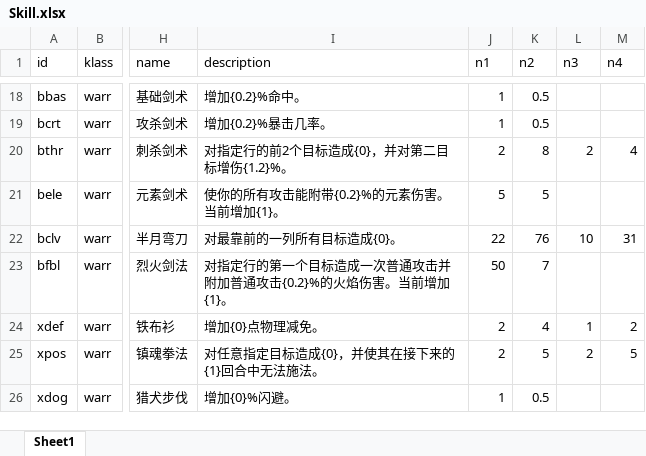
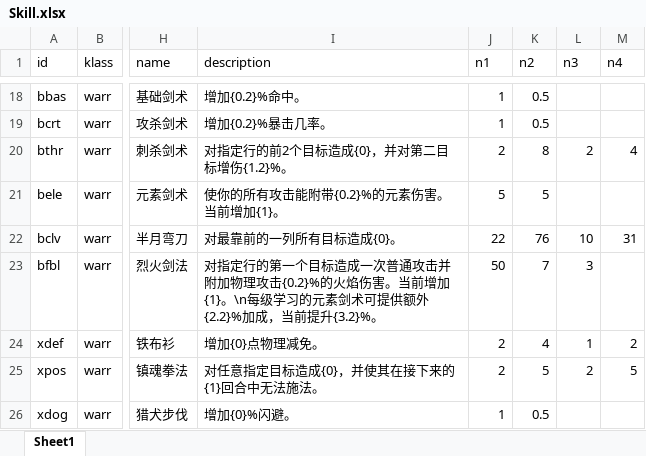
Before and after one commit to yatyricky/gvbasic-mir-remaster, an Excel workbook: configs/Skill.xlsx, sheet Sheet1, drawn as a sheet; only a part is shown, gaps mark what is left out; values as stored, in another font and other column widths than the file's, no borders; conditional formats not drawn; the diff names each change by its address in the sheet, - before the commit and + after, or states it on an @@ line.

```diff
--- a/configs/Skill.xlsx (sheet Sheet1)
+++ b/configs/Skill.xlsx (sheet Sheet1)
-I23 (description): …击并附加普通攻击{0.2}%的火焰伤害。当前增加{1}。
+I23 (description): …击并附加物理攻击{0.2}%的火焰伤害。当前增加{1}。\n每级学习的元素剑术可提供额外{2.2}%加成，当前提升{3.2}%。
-L23 (n3): (empty)
+L23 (n3): 3
```
Also changed, not shown: 6 other files.
